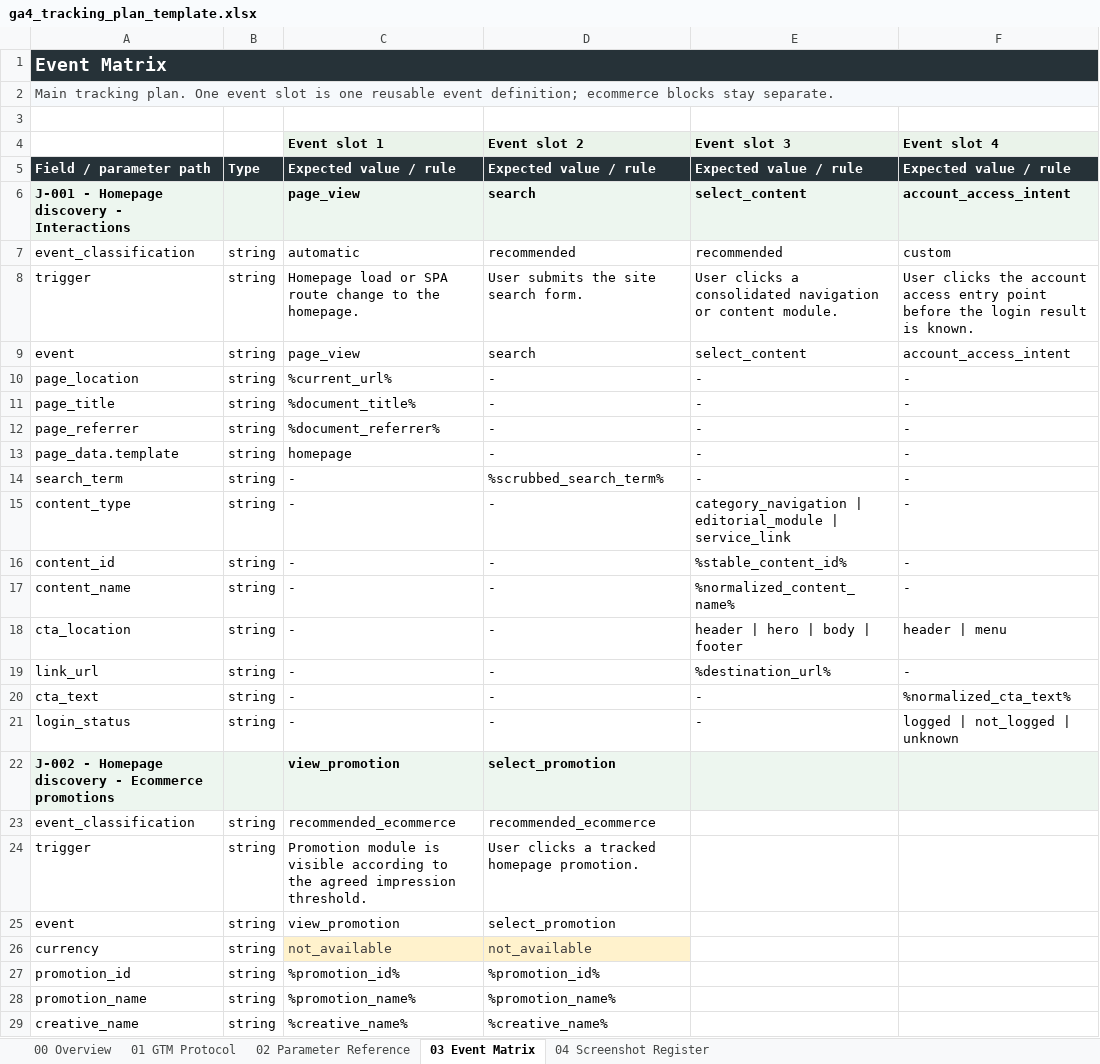
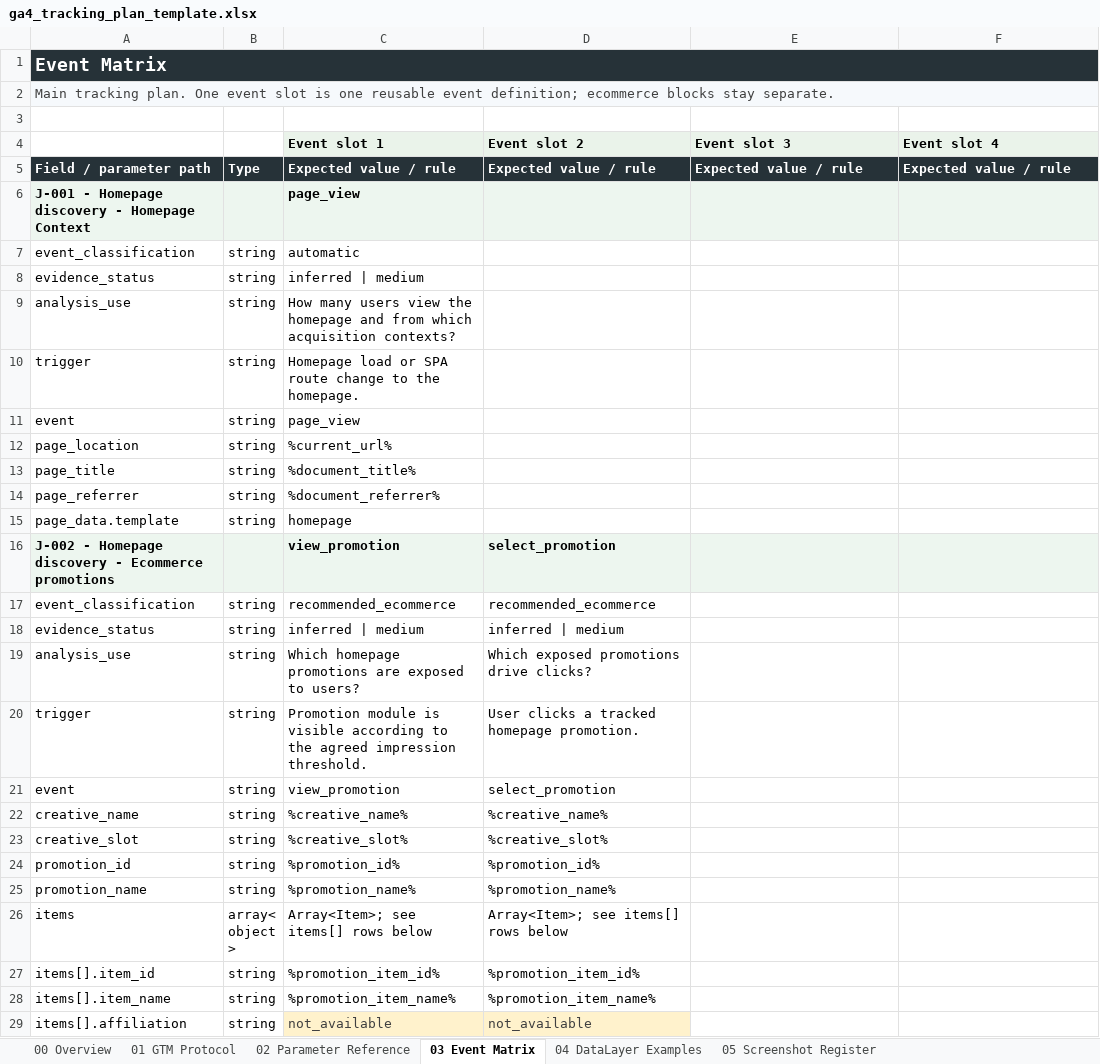
Before and after one commit to haiqigeng/ga4-tracking-plan, an Excel workbook: skill/assets/ga4_tracking_plan_template.xlsx, sheet 03 Event Matrix, drawn as a sheet; only a part is shown; the shorter side is filled out with more unchanged rows; values as stored, in another font and other column widths than the file's, no borders; removed rows and columns are numbered as before the commit, all else as after; the diff covers the shown part only; the diff names each change by its address in the sheet, - before the commit and + after, or states it on an @@ line.

Commit message:
Harden GA4 tracking plans for connected users

```diff
--- a/skill/assets/ga4_tracking_plan_template.xlsx (sheet 03 Event Matrix)
+++ b/skill/assets/ga4_tracking_plan_template.xlsx (sheet 03 Event Matrix)
-sheet tab: 04 Screenshot Register
+sheet tab: 04 DataLayer Examples
+sheet tab: 05 Screenshot Register
-row 6: J-001 - Homepage discovery - Interactions |  | page_view | search | select_content | account_access_intent
+row 6: J-001 - Homepage discovery - Homepage Context |  | page_view
-D7 (Event slot 2): recommended
+D7 (Event slot 2): (empty)
-E7 (Event slot 3): recommended
+E7 (Event slot 3): (empty)
-F7 (Event slot 4): custom
+F7 (Event slot 4): (empty)
+row 8: evidence_status | string | inferred | medium
+row 9: analysis_use | string | How many users view the homepage and from which acquisition contexts?
-D10 (Event slot 2): User submits the site search form.
+D10 (Event slot 2): (empty)
-E10 (Event slot 3): User clicks a consolidated navigation or content module.
+E10 (Event slot 3): (empty)
-F10 (Event slot 4): User clicks the account access entry point before the login result is known.
+F10 (Event slot 4): (empty)
-D11 (Event slot 2): search
+D11 (Event slot 2): (empty)
-E11 (Event slot 3): select_content
+E11 (Event slot 3): (empty)
-F11 (Event slot 4): account_access_intent
+F11 (Event slot 4): (empty)
-D12:D15 (Event slot 2): -
+D12:D15 (Event slot 2): (empty)
-E12:E15 (Event slot 3): -
+E12:E15 (Event slot 3): (empty)
-F12:F15 (Event slot 4): -
+F12:F15 (Event slot 4): (empty)
-row 14: search_term | string | - | %scrubbed_search_term% | - | -
-row 15: content_type | string | - | - | category_navigation | editorial_module | service_link | -
-row 16: content_id | string | - | - | %stable_content_id% | -
-row 17: content_name | string | - | - | %normalized_content_name% | -
-row 18: cta_location | string | - | - | header | hero | body | footer | header | menu
-row 19: link_url | string | - | - | %destination_url% | -
-row 20: cta_text | string | - | - | - | %normalized_cta_text%
-row 21: login_status | string | - | - | - | logged | not_logged | unknown
+row 18: evidence_status | string | inferred | medium | inferred | medium
+row 19: analysis_use | string | Which homepage promotions are exposed to users? | Which exposed promotions drive clicks?
-row 26: currency | string | not_available | not_available
@@ row 29 moved to row 22: creative_name @@
@@ row 30 moved to row 23: creative_slot @@
```
Also changed, not shown: 27 added rows elsewhere in this sheet, sheet 02 Parameter Reference, sheet 04 DataLayer Examples, sheet 01 GTM Protocol, sheet 00 Overview, 50 other files.
